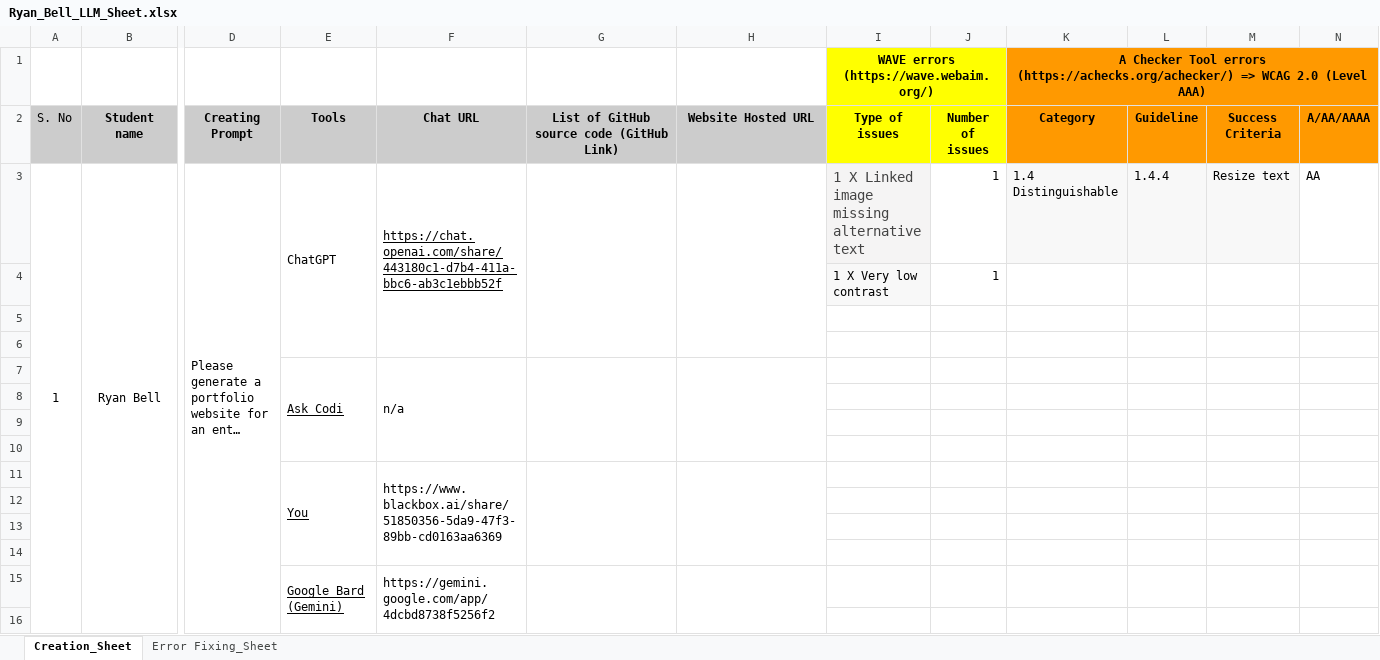
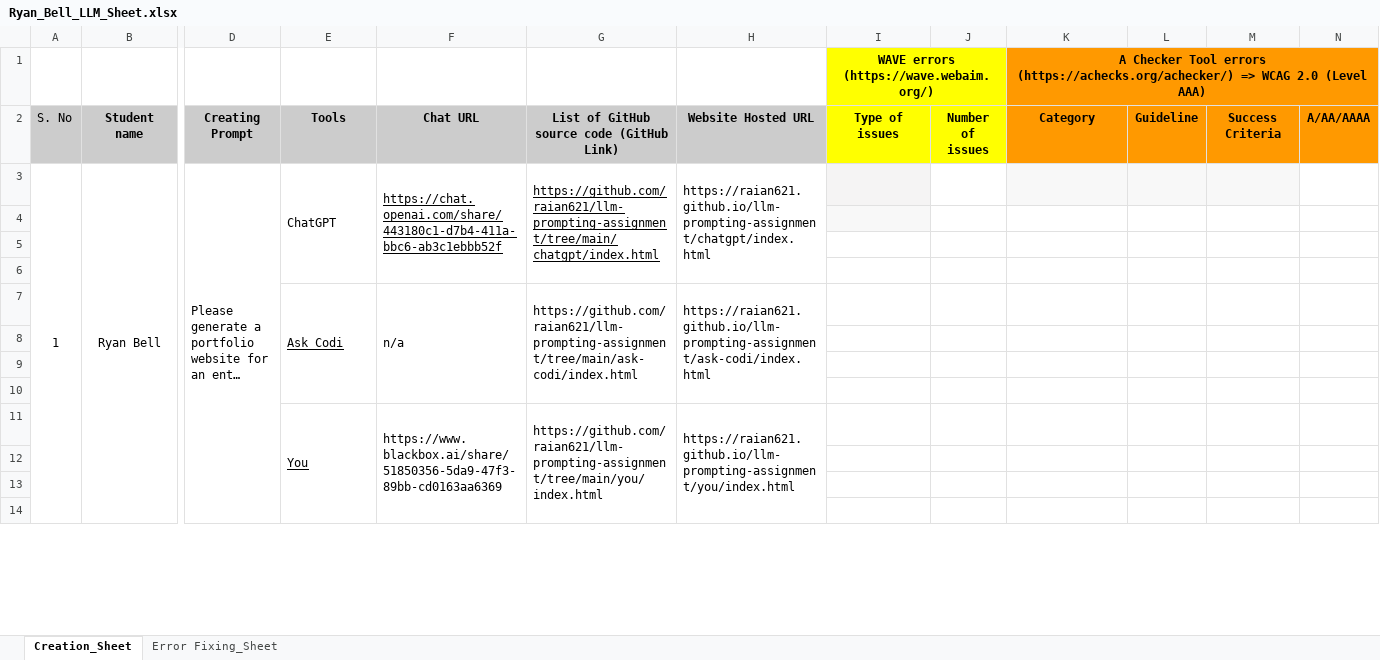
Before and after one commit to raian621/llm-prompting-assignment, an Excel workbook: Ryan_Bell_LLM_Sheet.xlsx, sheet Creation_Sheet, drawn as a sheet; only a part is shown, gaps mark what is left out; long unchanged cells end in …; values as stored, in another font and other column widths than the file's, no borders; removed rows and columns are numbered as before the commit, all else as after; rows hold the shown columns only; the diff covers the shown part only; the diff names each change by its address in the sheet, - before the commit and + after, or states it on an @@ line.

```diff
--- a/Ryan_Bell_LLM_Sheet.xlsx (sheet Creation_Sheet)
+++ b/Ryan_Bell_LLM_Sheet.xlsx (sheet Creation_Sheet)
-E3:E6 merged
+E3:E6 merged
-F3:F6 merged
+F3:F6 merged
-G3: (empty)
+G3: https://github.com/raian621/llm-prompting-assignment/tree/main/chatgpt/index.html
-G3:G6 merged
+G3:G6 merged
-H3 (Website Hosted URL): (empty)
+H3 (Website Hosted URL): https://raian621.github.io/llm-prompting-assignment/chatgpt/index.html
-H3:H6 merged
+H3:H6 merged
-I3 (Type of issues): 1 X Linked image missing alternative text
+I3 (Type of issues): (empty)
-J3 (Number of issues): 1
+J3 (Number of issues): (empty)
-K3 (Category): 1.4 Distinguishable
+K3 (Category): (empty)
-L3 (Guideline): 1.4.4
+L3 (Guideline): (empty)
-M3 (Success Criteria): Resize text
+M3 (Success Criteria): (empty)
-N3 (A/AA/AAAA): AA
+N3 (A/AA/AAAA): (empty)
-row 4:  |  |  |  |  |  |  | 1 X Very low contrast | 1
-I4 fill: none
+I4 fill: #F8F8F8
-row 7:  |  |  | Ask Codi | n/a
+row 7:  |  |  | Ask Codi | n/a | https://github.com/raian621/llm-prompting-assignment/tree/main/ask-codi/index.html | https://raian621.github.io/llm-prompting-assignment/ask-codi/index.html
-row 11:  |  |  | You | https://www.blackbox.ai/share/51850356-5da9-47f3-89bb-cd0163aa6369
+row 11:  |  |  | You | https://www.blackbox.ai/share/51850356-5da9-47f3-89bb-cd0163aa6369 | https://github.com/raian621/llm-prompting-assignment/tree/main/you/index.html | https://raian621.github.io/llm-prompting-assignment/you/index.html
-row 15:  |  |  | Google Bard (Gemini) | https://gemini.google.com/app/4dcbd8738f5256f2
```
Also changed, not shown: 9 added rows, 7 removed rows and 2 edited cells elsewhere in this sheet, sheet Error Fixing_Sheet, 6 other files.
